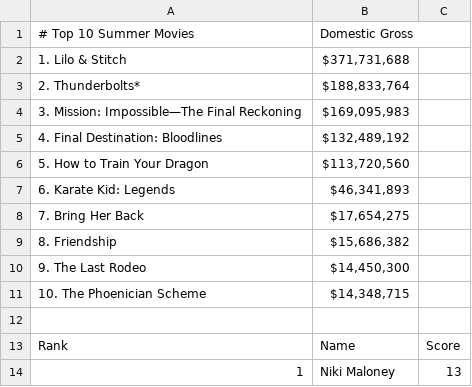
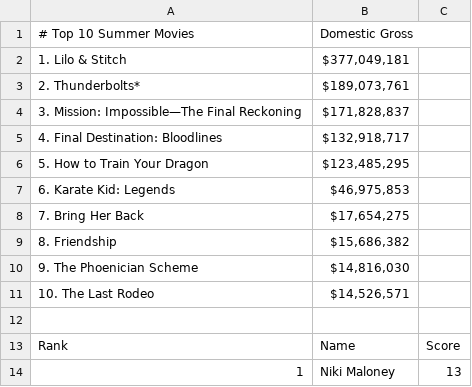
Before and after one commit to thewatcher7789/summer-movie-pool, a CSV file: leaderboard.csv, drawn as a sheet; only a part is shown.

```diff
--- a/leaderboard.csv
+++ b/leaderboard.csv
@@ -1,12 +1,12 @@
 # Top 10 Summer Movies,Domestic Gross
-1. Lilo & Stitch,"$371,731,688"
-2. Thunderbolts*,"$188,833,764"
-3. Mission: Impossible—The Final Reckoning,"$169,095,983"
-4. Final Destination: Bloodlines,"$132,489,192"
-5. How to Train Your Dragon,"$113,720,560"
-6. Karate Kid: Legends,"$46,341,893"
+1. Lilo & Stitch,"$377,049,181"
+2. Thunderbolts*,"$189,073,761"
+3. Mission: Impossible—The Final Reckoning,"$171,828,837"
+4. Final Destination: Bloodlines,"$132,918,717"
+5. How to Train Your Dragon,"$123,485,295"
+6. Karate Kid: Legends,"$46,975,853"
 7. Bring Her Back,"$17,654,275"
 8. Friendship,"$15,686,382"
-9. The Last Rodeo,"$14,450,300"
-10. The Phoenician Scheme,"$14,348,715"
+9. The Phoenician Scheme,"$14,816,030"
+10. The Last Rodeo,"$14,526,571"
 
```
Also changed, not shown: 1 other file.
